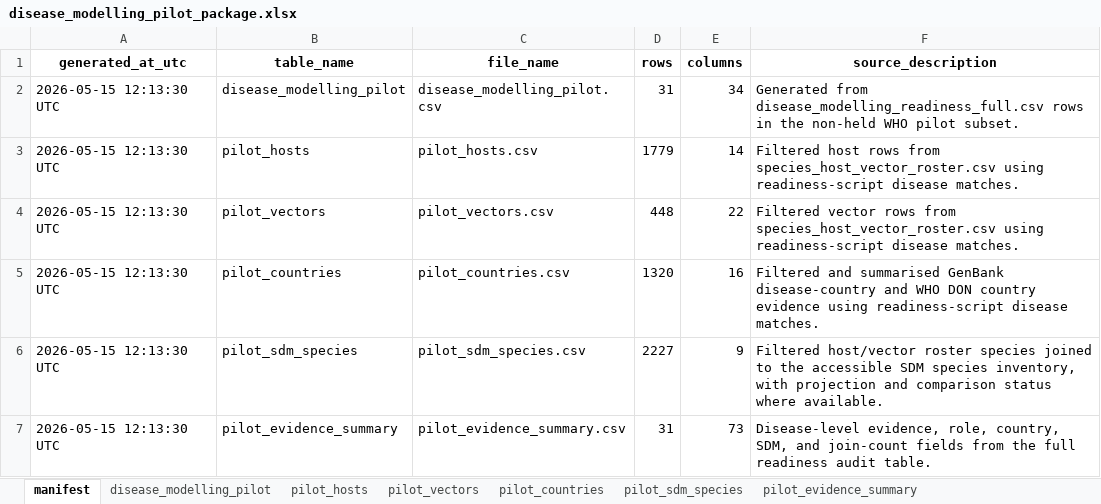
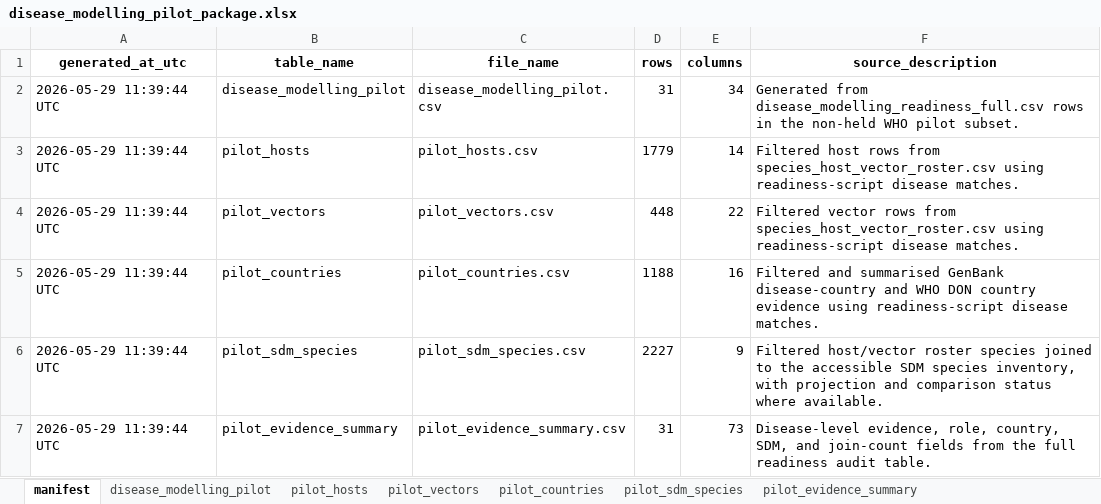
Before and after one commit to BioDivHealth/new_global_maxent, an Excel workbook: pathogen_association_data/readiness/disease_modelling_pilot_package.xlsx, sheet manifest, drawn as a sheet; values as stored, in another font and other column widths than the file's, no borders; the diff names each change by its address in the sheet, - before the commit and + after, or states it on an @@ line.

```diff
--- a/pathogen_association_data/readiness/disease_modelling_pilot_package.xlsx (sheet manifest)
+++ b/pathogen_association_data/readiness/disease_modelling_pilot_package.xlsx (sheet manifest)
-A2:A7 (generated_at_utc): 2026-05-15 12:13:30 UTC
+A2:A7 (generated_at_utc): 2026-05-29 11:39:44 UTC
-D5 (rows): 1320
+D5 (rows): 1188
```
Also changed, not shown: sheet pilot_countries, sheet pilot_evidence_summary, sheet disease_modelling_pilot, sheet pilot_sdm_species, sheet pilot_hosts, 11 other files.
